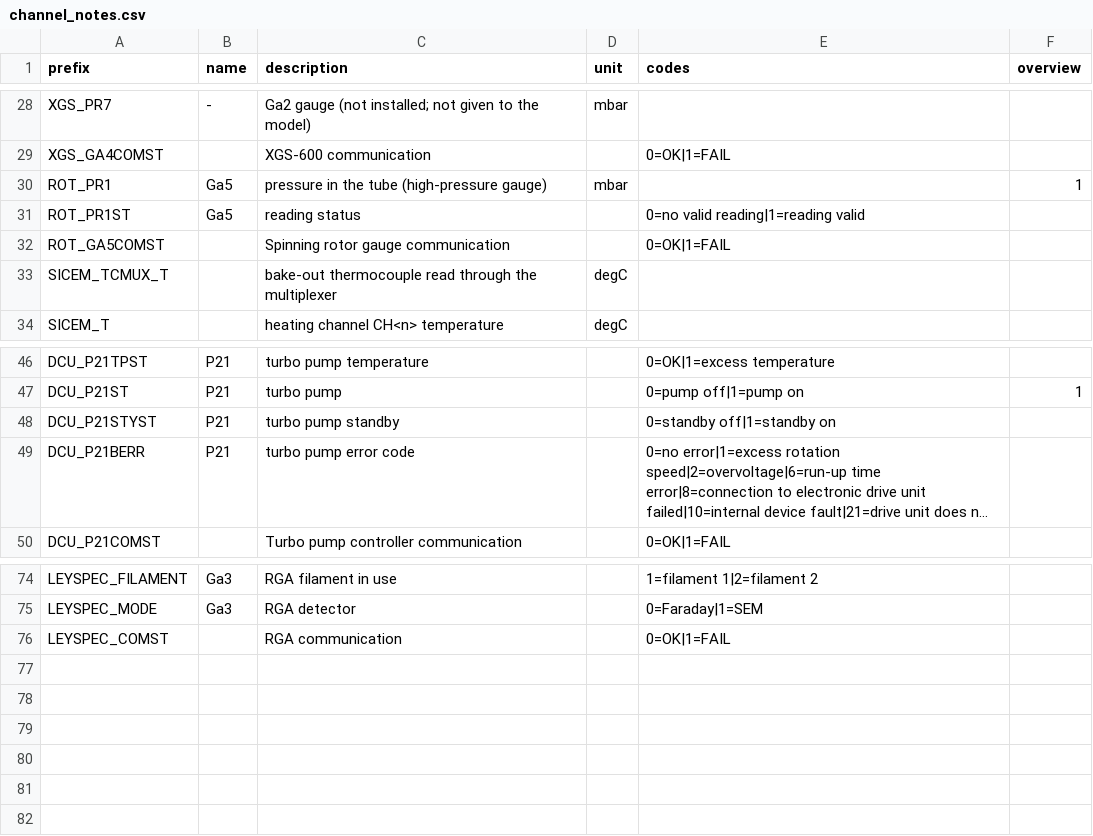
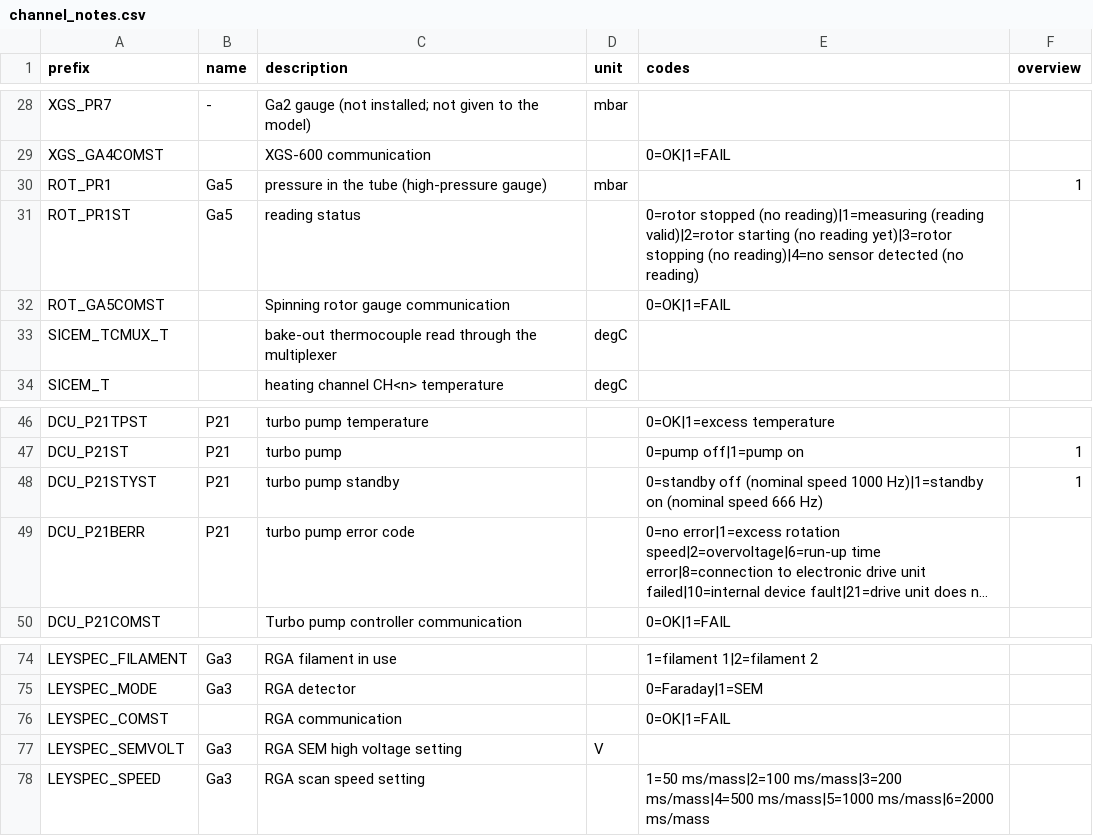
Before and after one commit to danielsentenac/ScadaRPI, a CSV file: work_ventunoq/vacuum-assistant/python/channel_notes.csv, drawn as a sheet; only a part is shown, gaps mark what is left out; long unchanged cells end in …; the diff names each change by its address in the sheet, - before the commit and + after, or states it on an @@ line.

```diff
--- a/work_ventunoq/vacuum-assistant/python/channel_notes.csv
+++ b/work_ventunoq/vacuum-assistant/python/channel_notes.csv
-E31 (codes): 0=no valid reading|1=reading valid
+E31 (codes): 0=rotor stopped (no reading)|1=measuring (reading valid)|2=rotor starting (no reading yet)|3=rotor stopping (no reading)|4=no sensor detected (no reading)
-E48 (codes): 0=standby off|1=standby on
+E48 (codes): 0=standby off (nominal speed 1000 Hz)|1=standby on (nominal speed 666 Hz)
-F48 (overview): (empty)
+F48 (overview): 1
+row 77: LEYSPEC_SEMVOLT | Ga3 | RGA SEM high voltage setting | V
+row 78: LEYSPEC_SPEED | Ga3 | RGA scan speed setting |  | 1=50 ms/mass|2=100 ms/mass|3=200 ms/mass|4=500 ms/mass|5=1000 ms/mass|6=2000 ms/mass
```
Also changed, not shown: work_ventunoq/vacuum-assistant/python/registers.csv, 14 other files.
